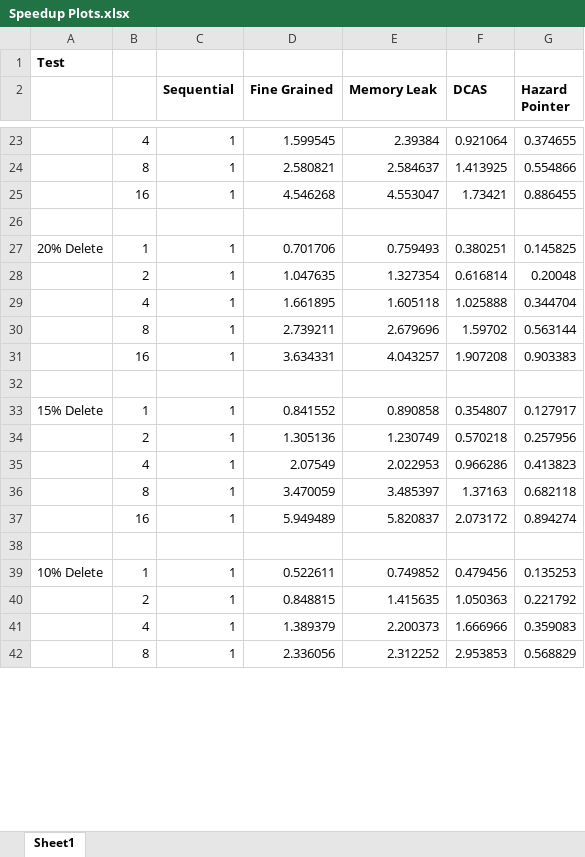
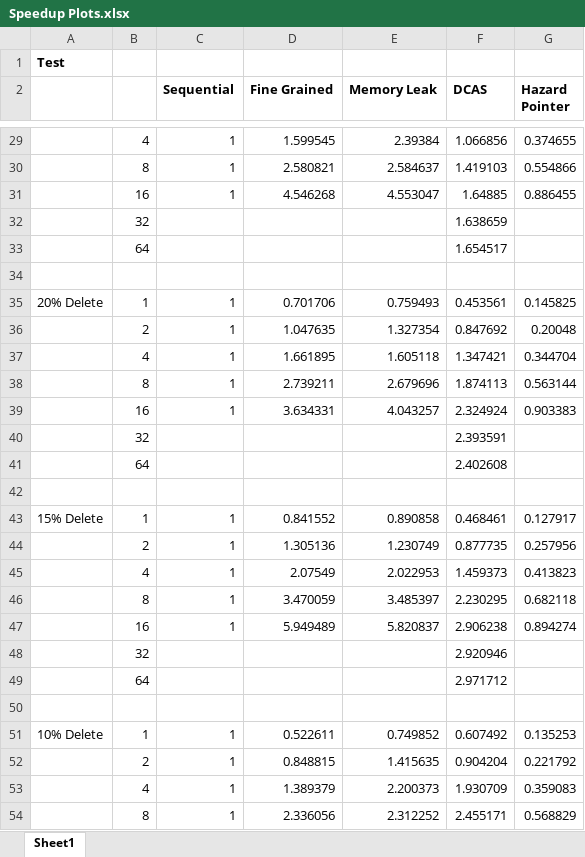
Before and after one commit to emilytsui/15-418-Project-Site, an Excel workbook: src/Speedup Plots.xlsx, sheet Sheet1, drawn as a sheet; only a part is shown, gaps mark what is left out; values as stored, in another font and other column widths than the file's, no borders; charts and pictures not drawn; addresses are those after the commit; the diff covers the shown part only; the diff names each change by its address in the sheet, - before the commit and + after, or states it on an @@ line.

```diff
--- a/src/Speedup Plots.xlsx (sheet Sheet1)
+++ b/src/Speedup Plots.xlsx (sheet Sheet1)
-F29 (DCAS): 0.921064
+F29 (DCAS): 1.066856
-F30 (DCAS): 1.413925
+F30 (DCAS): 1.419103
-F31 (DCAS): 1.73421
+F31 (DCAS): 1.64885
+row 32:  | 32 |  |  |  | 1.638659
+row 33:  | 64 |  |  |  | 1.654517
-F35 (DCAS): 0.380251
+F35 (DCAS): 0.453561
-F36 (DCAS): 0.616814
+F36 (DCAS): 0.847692
-F37 (DCAS): 1.025888
+F37 (DCAS): 1.347421
-F38 (DCAS): 1.59702
+F38 (DCAS): 1.874113
-F39 (DCAS): 1.907208
+F39 (DCAS): 2.324924
+row 40:  | 32 |  |  |  | 2.393591
+row 41:  | 64 |  |  |  | 2.402608
-F43 (DCAS): 0.354807
+F43 (DCAS): 0.468461
-F44 (DCAS): 0.570218
+F44 (DCAS): 0.877735
-F45 (DCAS): 0.966286
+F45 (DCAS): 1.459373
-F46 (DCAS): 1.37163
+F46 (DCAS): 2.230295
-F47 (DCAS): 2.073172
+F47 (DCAS): 2.906238
+row 48:  | 32 |  |  |  | 2.920946
+row 49:  | 64 |  |  |  | 2.971712
-F51 (DCAS): 0.479456
+F51 (DCAS): 0.607492
-F52 (DCAS): 1.050363
+F52 (DCAS): 0.904204
-F53 (DCAS): 1.666966
+F53 (DCAS): 1.930709
-F54 (DCAS): 2.953853
+F54 (DCAS): 2.455171
```
Also changed, not shown: 8 added rows and 18 edited cells elsewhere in this sheet, charts or pictures, 2 other files.
